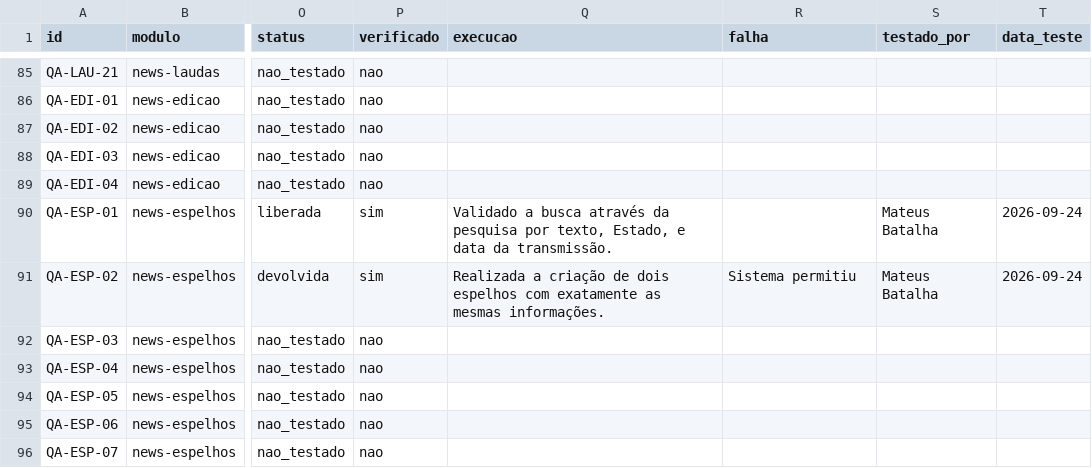
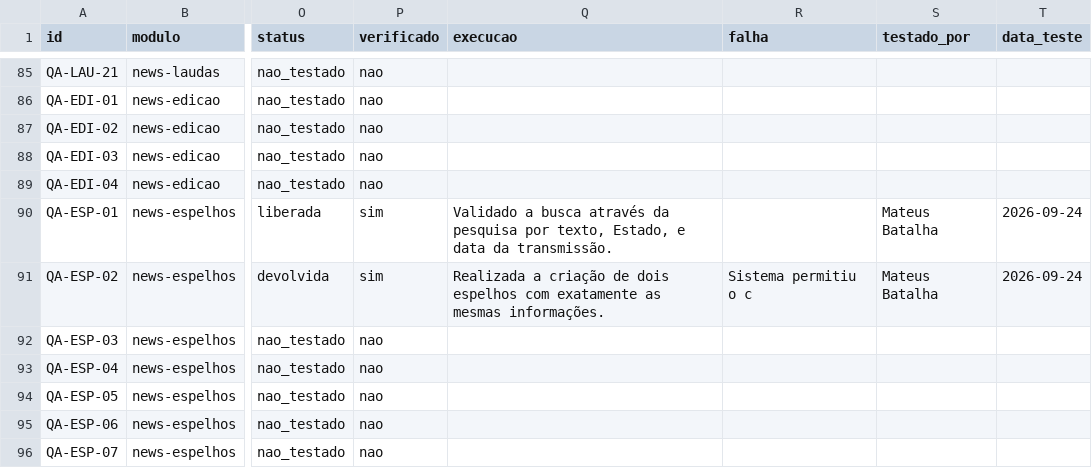
Before and after one commit to InformaWendel/PortalDEV, a CSV file: data/projetos/news.csv, drawn as a sheet; only a part is shown, gaps mark what is left out; the diff names each change by its address in the sheet, - before the commit and + after, or states it on an @@ line.

Commit message:
chore(qa): QA-ESP-02 atualizado por Mateus Batalha

```diff
--- a/data/projetos/news.csv
+++ b/data/projetos/news.csv
-R91 (falha): Sistema permitiu
+R91 (falha): Sistema permitiu o c
```
